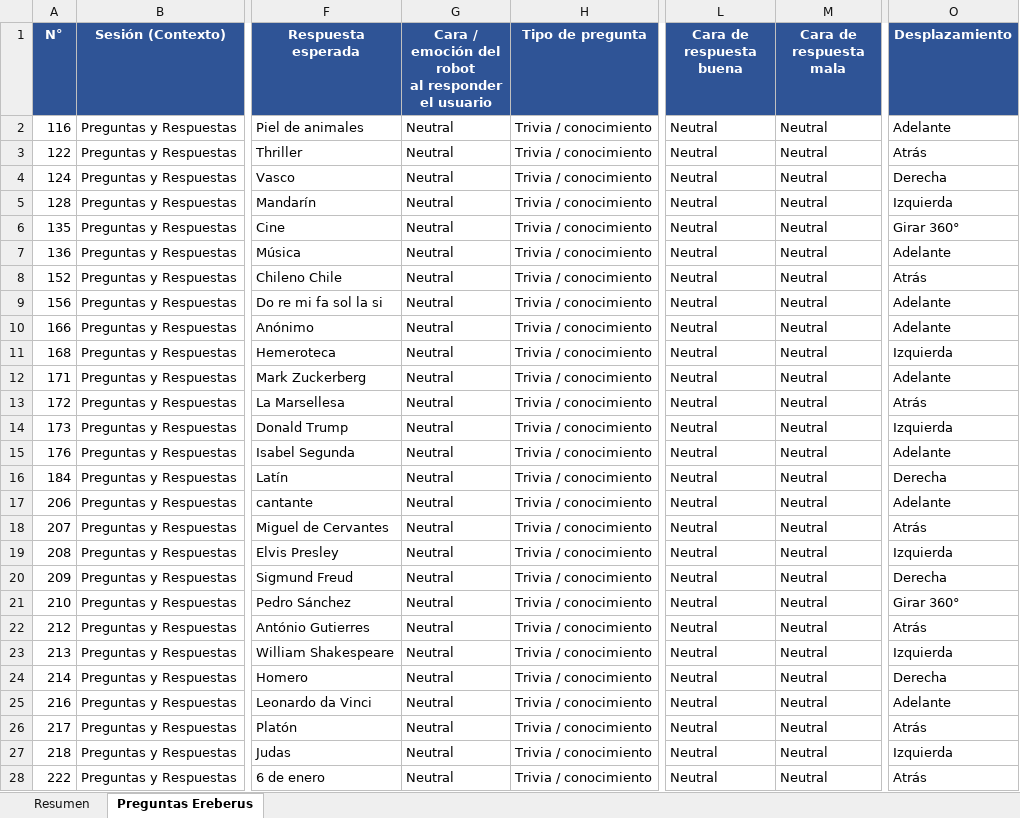
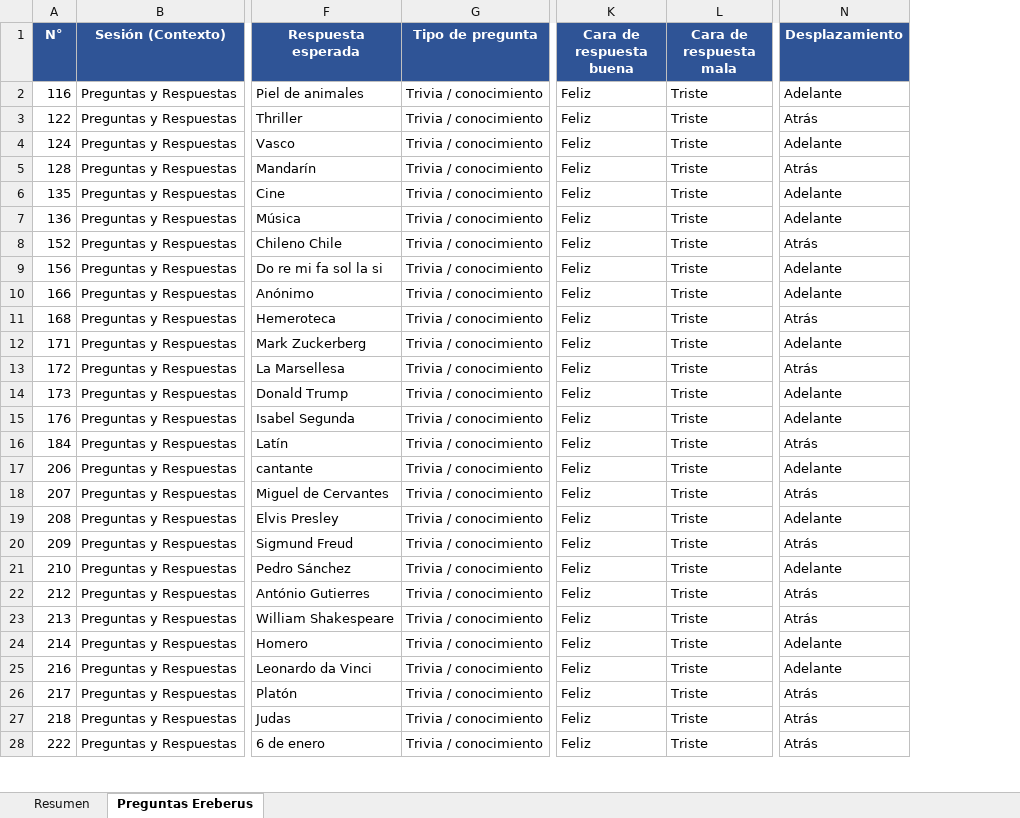
Before and after one commit to Adr4563/Arquitecture-Agentic-RAG, an Excel workbook: deploy-raspberry-standalone/base_datos/Preguntas_Robot_EVA_EvaSIM.xlsx, sheet Preguntas Ereberus, drawn as a sheet; only a part is shown, gaps mark what is left out; values as stored, in another font and other column widths than the file's, no borders; removed rows and columns are numbered as before the commit, all else as after; ↵ is a line break in a cell; the diff covers the shown part only; the diff names each change by its address in the sheet, - before the commit and + after, or states it on an @@ line.

```diff
--- a/deploy-raspberry-standalone/base_datos/Preguntas_Robot_EVA_EvaSIM.xlsx (sheet Preguntas Ereberus)
+++ b/deploy-raspberry-standalone/base_datos/Preguntas_Robot_EVA_EvaSIM.xlsx (sheet Preguntas Ereberus)
-column G, rows 1-28: Cara / emoción del robot ↵ al responder el usuario | Neutral | Neutral | Neutral | Neutral | Neutral | Neutral | Neutral | Neutral | Neutral | Neutral | Neutral | Neutral | Neutral | Neutral | Neutral | Neutral | Neutral | Neutral | Neutral | Neutral | Neutral | Neutral | Neutral | Neutral | Neutral | Neutral | Neutral
-K2:K28 (Cara de respuesta buena): Neutral
+K2:K28 (Cara de respuesta buena): Feliz
-L2:L28 (Cara de respuesta mala): Neutral
+L2:L28 (Cara de respuesta mala): Triste
-N4 (Desplazamiento): Derecha
+N4 (Desplazamiento): Adelante
-N5 (Desplazamiento): Izquierda
+N5 (Desplazamiento): Atrás
-N6 (Desplazamiento): Girar 360°
+N6 (Desplazamiento): Adelante
-N11 (Desplazamiento): Izquierda
+N11 (Desplazamiento): Atrás
-N14 (Desplazamiento): Izquierda
+N14 (Desplazamiento): Adelante
-N16 (Desplazamiento): Derecha
+N16 (Desplazamiento): Atrás
-N19 (Desplazamiento): Izquierda
+N19 (Desplazamiento): Adelante
-N20 (Desplazamiento): Derecha
+N20 (Desplazamiento): Atrás
-N21 (Desplazamiento): Girar 360°
+N21 (Desplazamiento): Adelante
-N23 (Desplazamiento): Izquierda
+N23 (Desplazamiento): Atrás
-N24 (Desplazamiento): Derecha
+N24 (Desplazamiento): Adelante
-N27 (Desplazamiento): Izquierda
+N27 (Desplazamiento): Atrás
```
Also changed, not shown: 381 edited cells elsewhere in this sheet, 5 other files.
